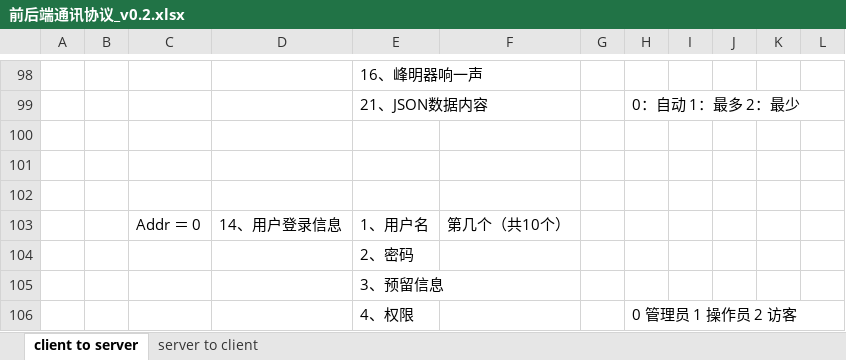
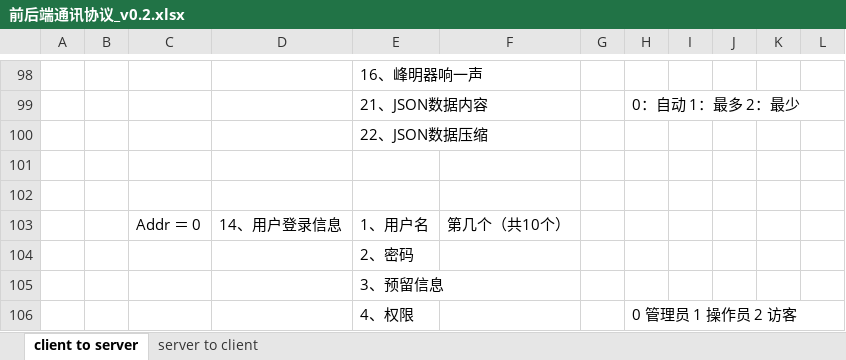
Before and after one commit to ChinaClever/MPro-App, an Excel workbook: doc/协议/前后端通讯协议_v0.2.xlsx, sheet client to server, drawn as a sheet; only a part is shown, gaps mark what is left out; values as stored, in another font and other column widths than the file's, no borders; the diff names each change by its address in the sheet, - before the commit and + after, or states it on an @@ line.

```diff
--- a/doc/协议/前后端通讯协议_v0.2.xlsx (sheet client to server)
+++ b/doc/协议/前后端通讯协议_v0.2.xlsx (sheet client to server)
-E100: (empty)
+E100: 22、JSON数据压缩
```
Also changed, not shown: 10 other files.
